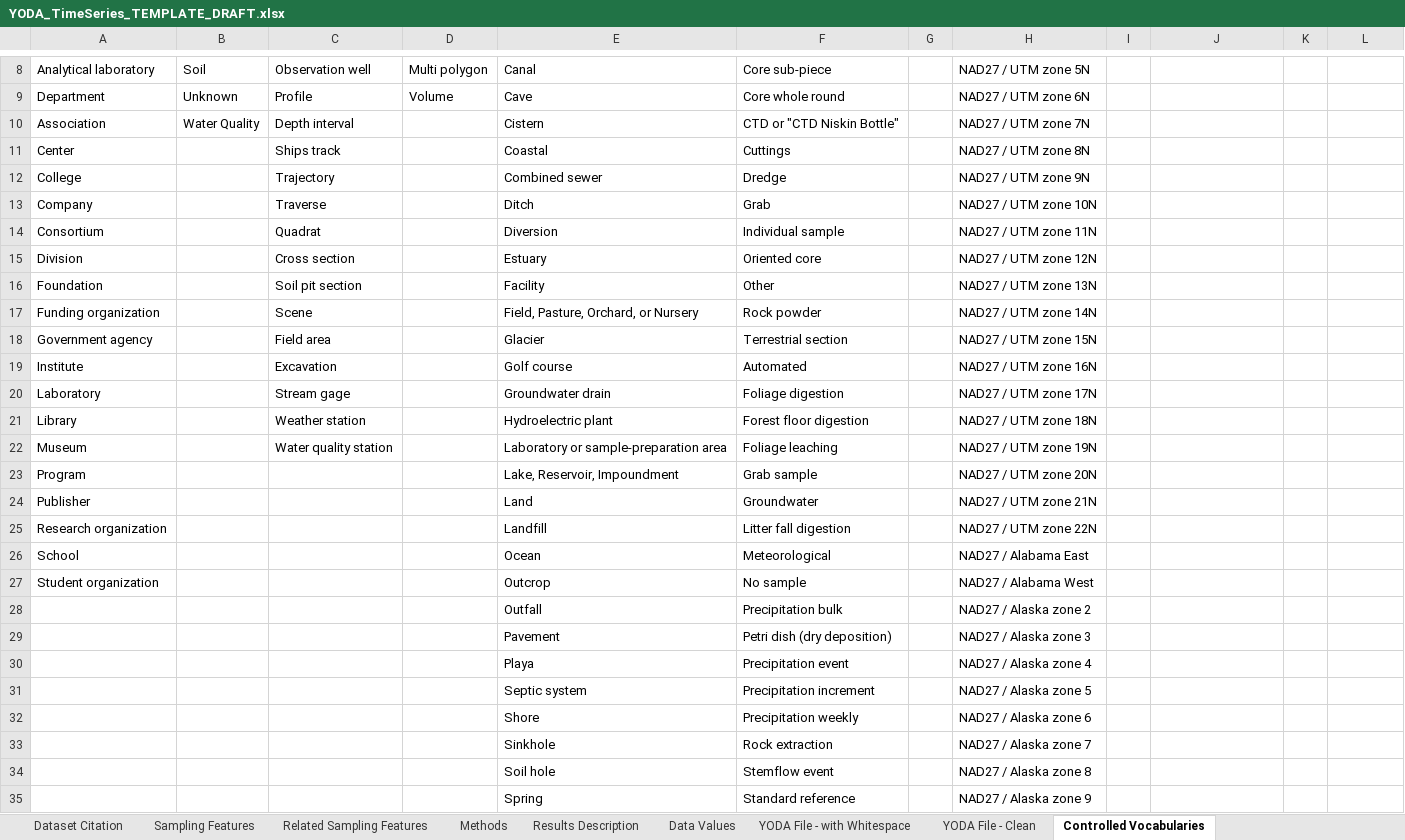
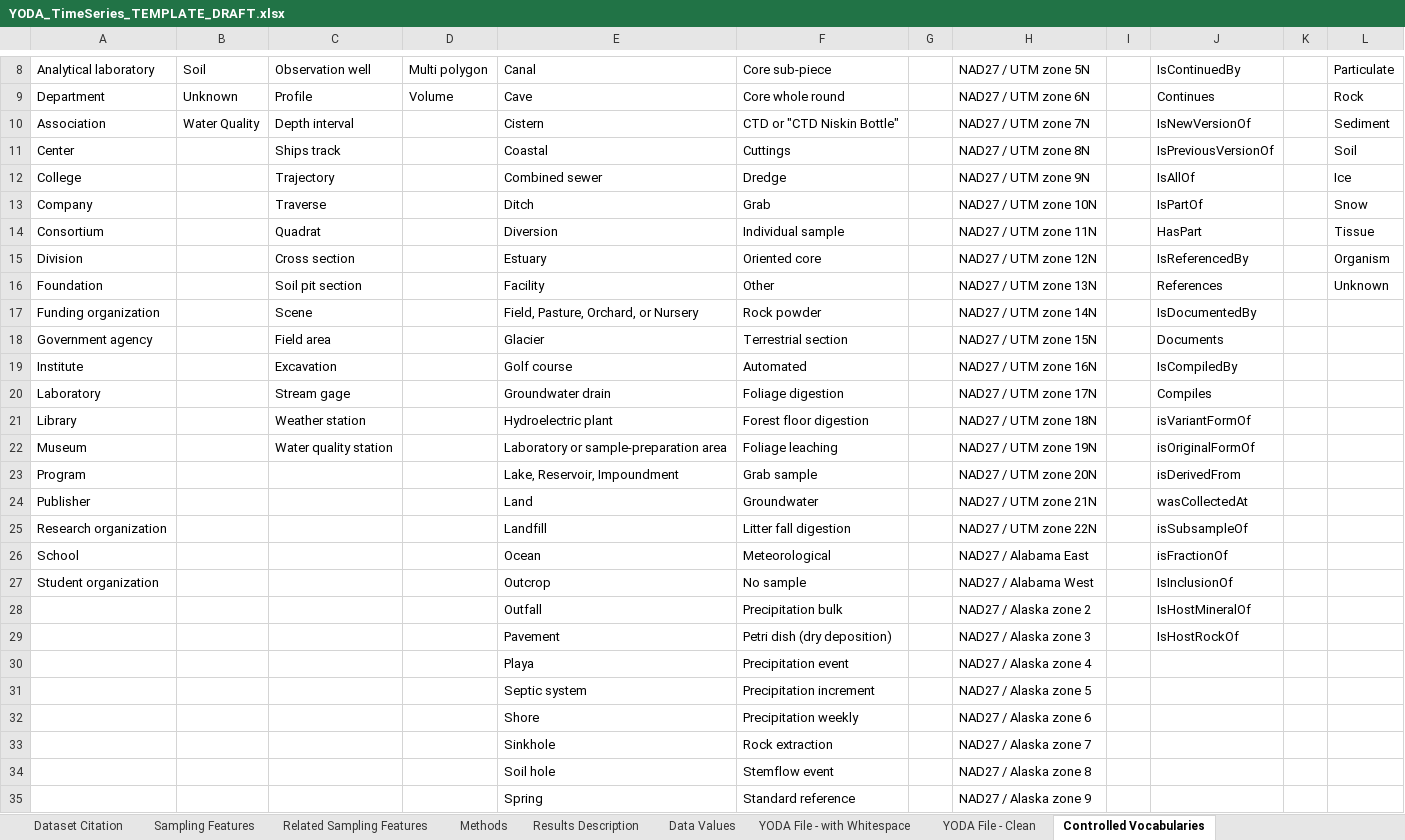
Before and after one commit to ODM2/YODA-File, an Excel workbook: YODA_TimeSeries_TEMPLATE_DRAFT.xlsx, sheet Controlled Vocabularies, drawn as a sheet; only a part is shown, gaps mark what is left out; values as stored, in another font and other column widths than the file's, no borders; table styles not drawn; the diff covers the shown part only; the diff names each change by its address in the sheet, - before the commit and + after, or states it on an @@ line.

```diff
--- a/YODA_TimeSeries_TEMPLATE_DRAFT.xlsx (sheet Controlled Vocabularies)
+++ b/YODA_TimeSeries_TEMPLATE_DRAFT.xlsx (sheet Controlled Vocabularies)
-J8: (empty)
+J8: IsContinuedBy
-L8: (empty)
+L8: Particulate
-J9: (empty)
+J9: Continues
-L9: (empty)
+L9: Rock
-J10: (empty)
+J10: IsNewVersionOf
-L10: (empty)
+L10: Sediment
-J11: (empty)
+J11: IsPreviousVersionOf
-L11: (empty)
+L11: Soil
-J12: (empty)
+J12: IsAllOf
-L12: (empty)
+L12: Ice
-J13: (empty)
+J13: IsPartOf
-L13: (empty)
+L13: Snow
-J14: (empty)
+J14: HasPart
-L14: (empty)
+L14: Tissue
-J15: (empty)
+J15: IsReferencedBy
-L15: (empty)
+L15: Organism
-J16: (empty)
+J16: References
-L16: (empty)
+L16: Unknown
-J17: (empty)
+J17: IsDocumentedBy
-J18: (empty)
+J18: Documents
-J19: (empty)
+J19: IsCompiledBy
-J20: (empty)
+J20: Compiles
-J21: (empty)
+J21: isVariantFormOf
-J22: (empty)
+J22: isOriginalFormOf
-J23: (empty)
+J23: isDerivedFrom
-J24: (empty)
+J24: wasCollectedAt
-J25: (empty)
+J25: isSubsampleOf
-J26: (empty)
+J26: isFractionOf
-J27: (empty)
+J27: IsInclusionOf
-J28: (empty)
+J28: IsHostMineralOf
-J29: (empty)
+J29: IsHostRockOf
```
Also changed, not shown: 1 added row, 1 removed row and 14 edited cells elsewhere in this sheet, sheet Sampling Features, sheet YODA File - with Whitespace, sheet Dataset Citation, sheet YODA File - Clean, sheet People and Organizations, formulas that keep their value, hidden cells.
